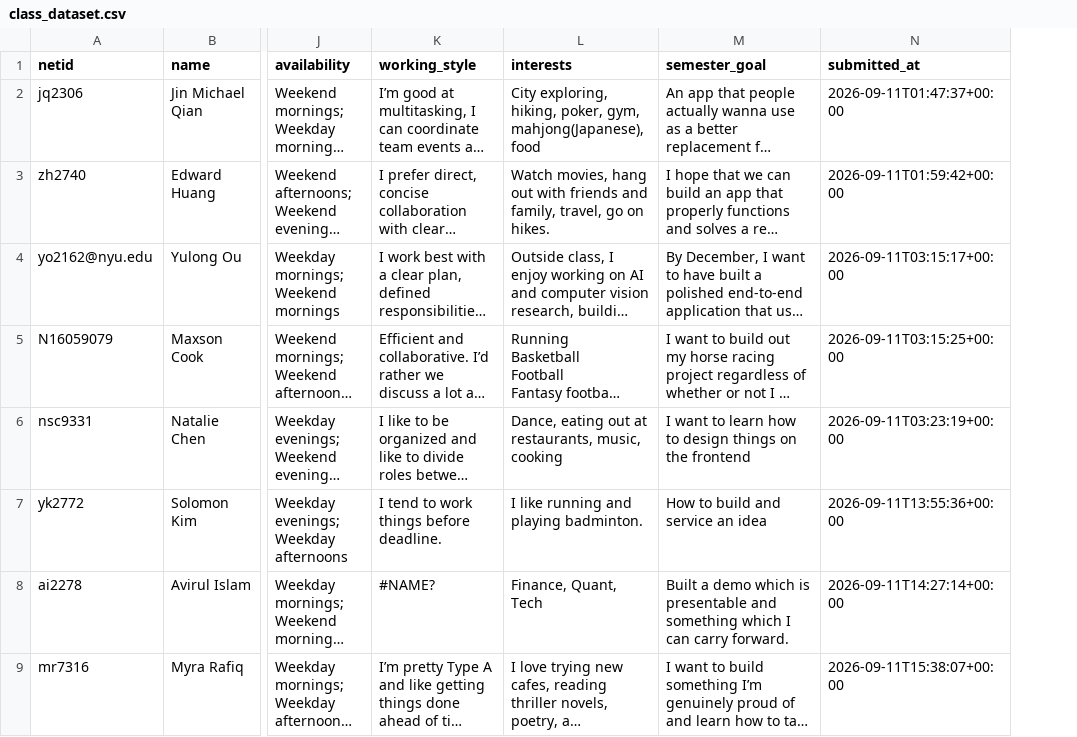
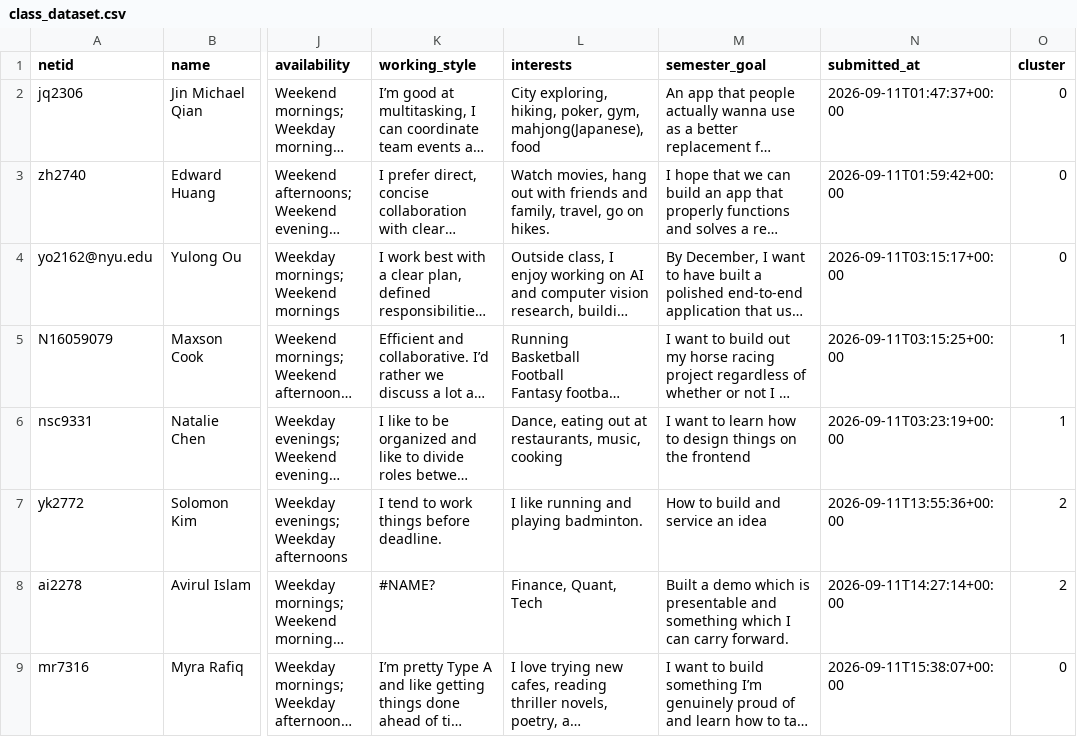
Before and after one commit to jjs10109/thursday-model, a CSV file: class_dataset.csv, drawn as a sheet; only a part is shown, gaps mark what is left out; long unchanged cells end in …; the diff names each change by its address in the sheet, - before the commit and + after, or states it on an @@ line.

```diff
--- a/class_dataset.csv
+++ b/class_dataset.csv
+column O (cluster), rows 2-9: 0 | 0 | 0 | 1 | 1 | 2 | 2 | 0
```
Also changed, not shown: 5 other files.
